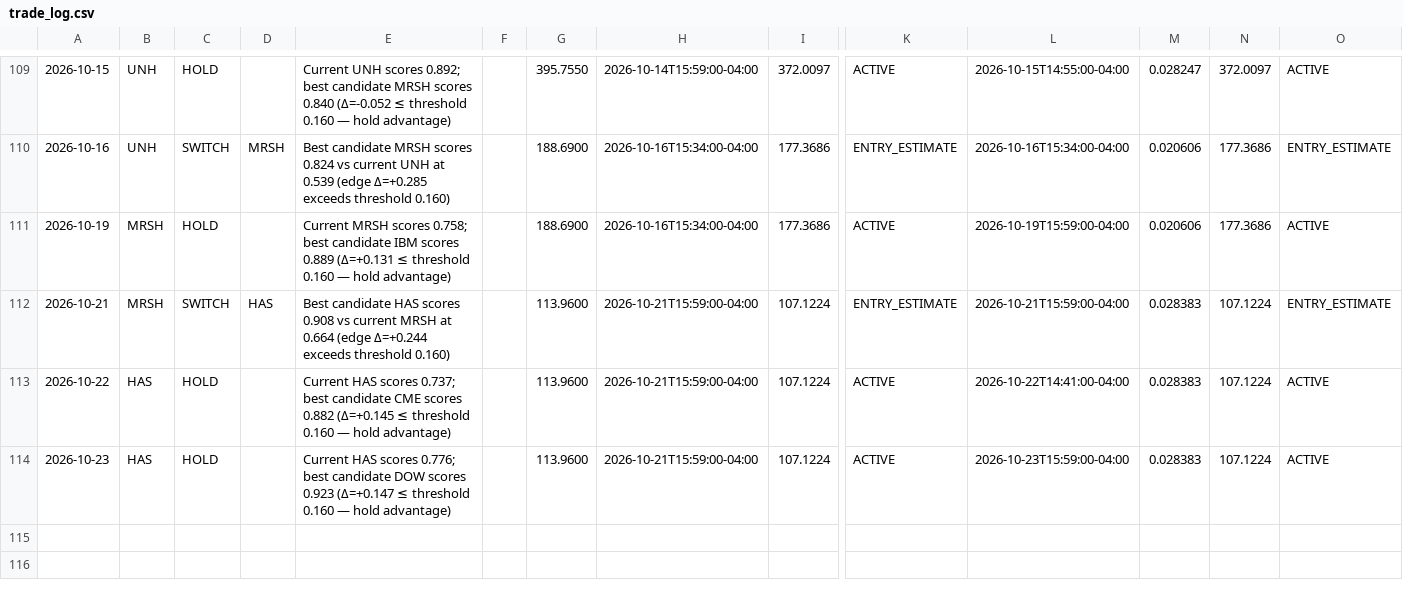
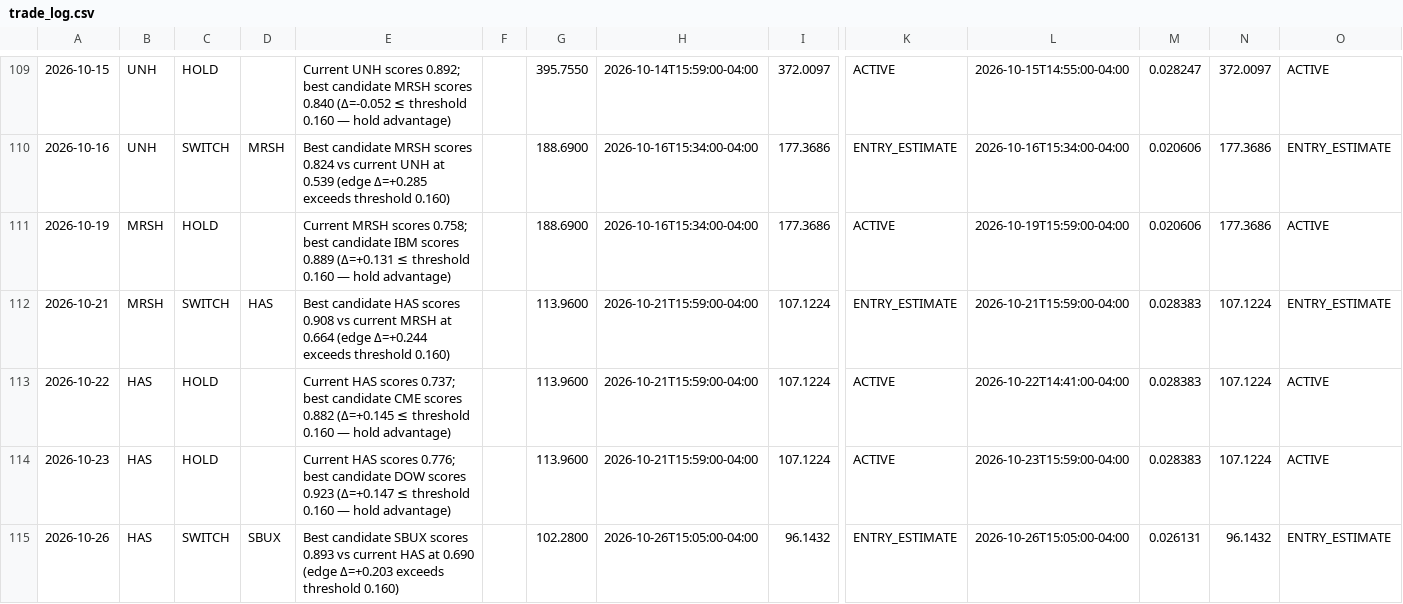
Before and after one commit to izero0324/Relay, a CSV file: trade_log.csv, drawn as a sheet; only a part is shown, gaps mark what is left out; rows hold the shown columns only; the diff names each change by its address in the sheet, - before the commit and + after, or states it on an @@ line.

```diff
--- a/trade_log.csv
+++ b/trade_log.csv
+row 115: 2026-10-26 | HAS | SWITCH | SBUX | Best candidate SBUX scores 0.893 vs current HAS at 0.690 (edge Δ=+0.203 exceeds threshold 0.160) |  | 102.2800 | 2026-10-26T15:05:00-04:00 | 96.1432 | ENTRY_ESTIMATE | 2026-10-26T15:05:00-04:00 | 0.026131 | 96.1432 | ENTRY_ESTIMATE
```
Also changed, not shown: 1 other file.
